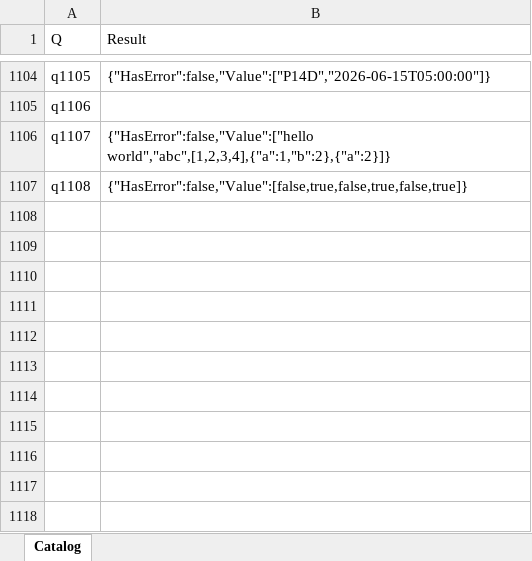
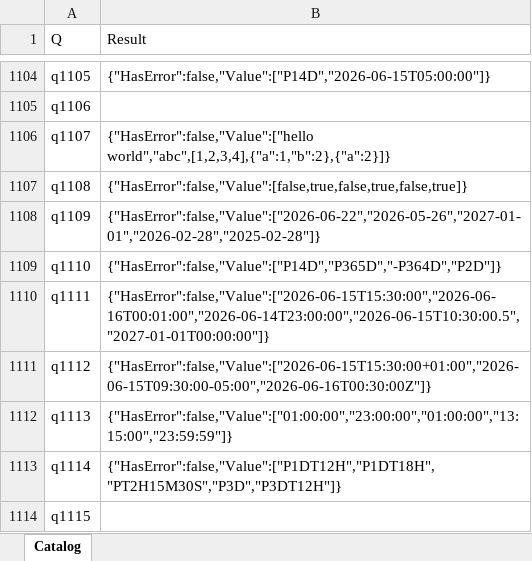
Before and after one commit to lawless-m/MrsFlow, an Excel workbook: Oracle/Oracle.xlsx, sheet Catalog, drawn as a sheet; only a part is shown, gaps mark what is left out; values as stored, in another font and other column widths than the file's, no borders; table styles not drawn; the diff names each change by its address in the sheet, - before the commit and + after, or states it on an @@ line.

```diff
--- a/Oracle/Oracle.xlsx (sheet Catalog)
+++ b/Oracle/Oracle.xlsx (sheet Catalog)
+row 1108: q1109 | {"HasError":false,"Value":["2026-06-22","2026-05-26","2027-01-01","2026-02-28","2025-02-28"]}
+row 1109: q1110 | {"HasError":false,"Value":["P14D","P365D","-P364D","P2D"]}
+row 1110: q1111 | {"HasError":false,"Value":["2026-06-15T15:30:00","2026-06-16T00:01:00","2026-06-14T23:00:00","2026-06-15T10:30:00.5","2027-01-01T00:00:00"]}
+row 1111: q1112 | {"HasError":false,"Value":["2026-06-15T15:30:00+01:00","2026-06-15T09:30:00-05:00","2026-06-16T00:30:00Z"]}
+row 1112: q1113 | {"HasError":false,"Value":["01:00:00","23:00:00","01:00:00","13:15:00","23:59:59"]}
+row 1113: q1114 | {"HasError":false,"Value":["P1DT12H","P1DT18H","PT2H15M30S","P3D","P3DT12H"]}
+row 1114: q1115
```
Also changed, not shown: 27 other files.
